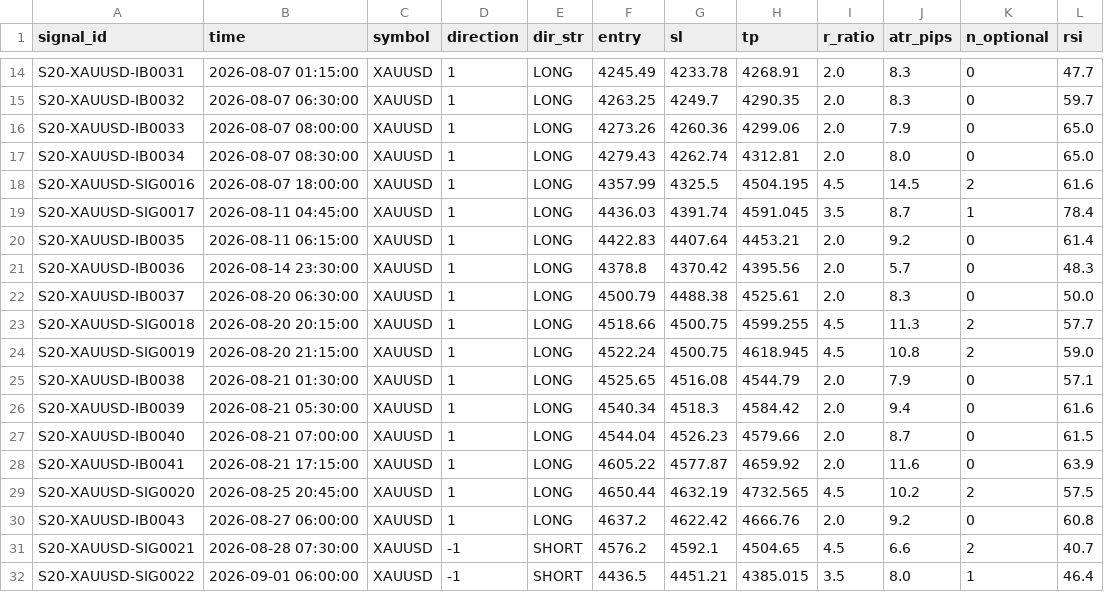
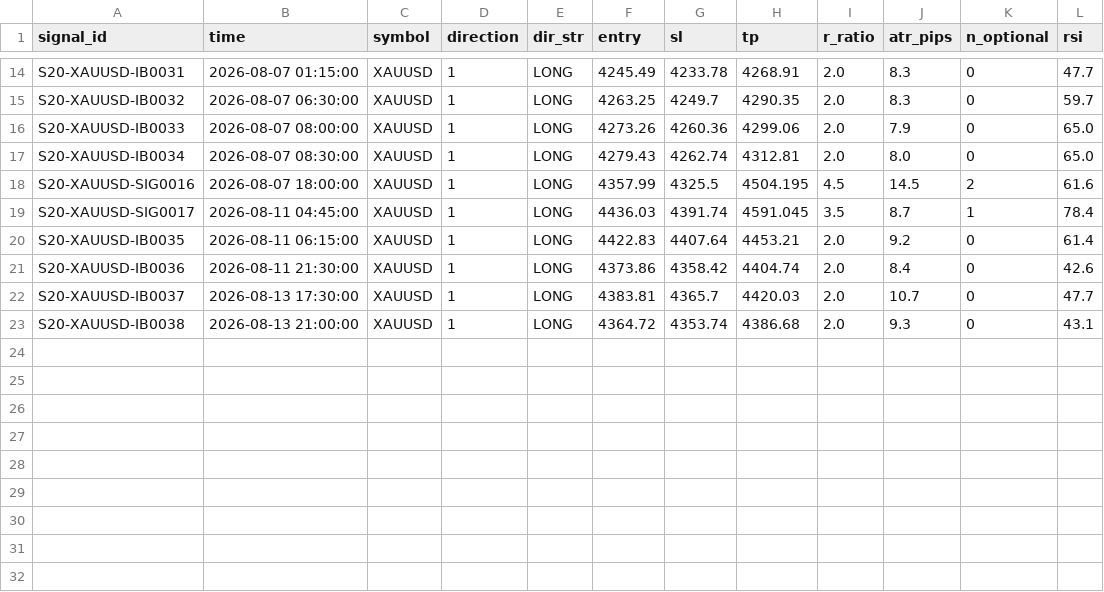
Before and after one commit to alexandrutarnicer-ai/trading-bot, a CSV file: data/live_signals/session20/signals.csv, drawn as a sheet; only a part is shown, gaps mark what is left out.

```diff
--- a/data/live_signals/session20/signals.csv
+++ b/data/live_signals/session20/signals.csv
@@ -20,13 +20,4 @@ S20-XAUUSD-SIG0017,2026-08-11 04:45:00,XAUUSD,1,LONG,4436.03,4391.74,4591.045,3.
 S20-XAUUSD-IB0035,2026-08-11 06:15:00,XAUUSD,1,LONG,4422.83,4407.64,4453.21,2.0,9.2,0,61.4
-S20-XAUUSD-IB0036,2026-08-14 23:30:00,XAUUSD,1,LONG,4378.8,4370.42,4395.56,2.0,5.7,0,48.3
-S20-XAUUSD-IB0037,2026-08-20 06:30:00,XAUUSD,1,LONG,4500.79,4488.38,4525.61,2.0,8.3,0,50.0
-S20-XAUUSD-SIG0018,2026-08-20 20:15:00,XAUUSD,1,LONG,4518.66,4500.75,4599.255,4.5,11.3,2,57.7
-S20-XAUUSD-SIG0019,2026-08-20 21:15:00,XAUUSD,1,LONG,4522.24,4500.75,4618.945,4.5,10.8,2,59.0
-S20-XAUUSD-IB0038,2026-08-21 01:30:00,XAUUSD,1,LONG,4525.65,4516.08,4544.79,2.0,7.9,0,57.1
-S20-XAUUSD-IB0039,2026-08-21 05:30:00,XAUUSD,1,LONG,4540.34,4518.3,4584.42,2.0,9.4,0,61.6
-S20-XAUUSD-IB0040,2026-08-21 07:00:00,XAUUSD,1,LONG,4544.04,4526.23,4579.66,2.0,8.7,0,61.5
-S20-XAUUSD-IB0041,2026-08-21 17:15:00,XAUUSD,1,LONG,4605.22,4577.87,4659.92,2.0,11.6,0,63.9
-S20-XAUUSD-SIG0020,2026-08-25 20:45:00,XAUUSD,1,LONG,4650.44,4632.19,4732.565,4.5,10.2,2,57.5
-S20-XAUUSD-IB0043,2026-08-27 06:00:00,XAUUSD,1,LONG,4637.2,4622.42,4666.76,2.0,9.2,0,60.8
-S20-XAUUSD-SIG0021,2026-08-28 07:30:00,XAUUSD,-1,SHORT,4576.2,4592.1,4504.65,4.5,6.6,2,40.7
-S20-XAUUSD-SIG0022,2026-09-01 06:00:00,XAUUSD,-1,SHORT,4436.5,4451.21,4385.015,3.5,8.0,1,46.4
+S20-XAUUSD-IB0036,2026-08-11 21:30:00,XAUUSD,1,LONG,4373.86,4358.42,4404.74,2.0,8.4,0,42.6
+S20-XAUUSD-IB0037,2026-08-13 17:30:00,XAUUSD,1,LONG,4383.81,4365.7,4420.03,2.0,10.7,0,47.7
+S20-XAUUSD-IB0038,2026-08-13 21:00:00,XAUUSD,1,LONG,4364.72,4353.74,4386.68,2.0,9.3,0,43.1
```
Also changed, not shown: data/live_signals/session20/outcomes.csv, data/live_signals/session7/outcomes.csv, 30 other files.
